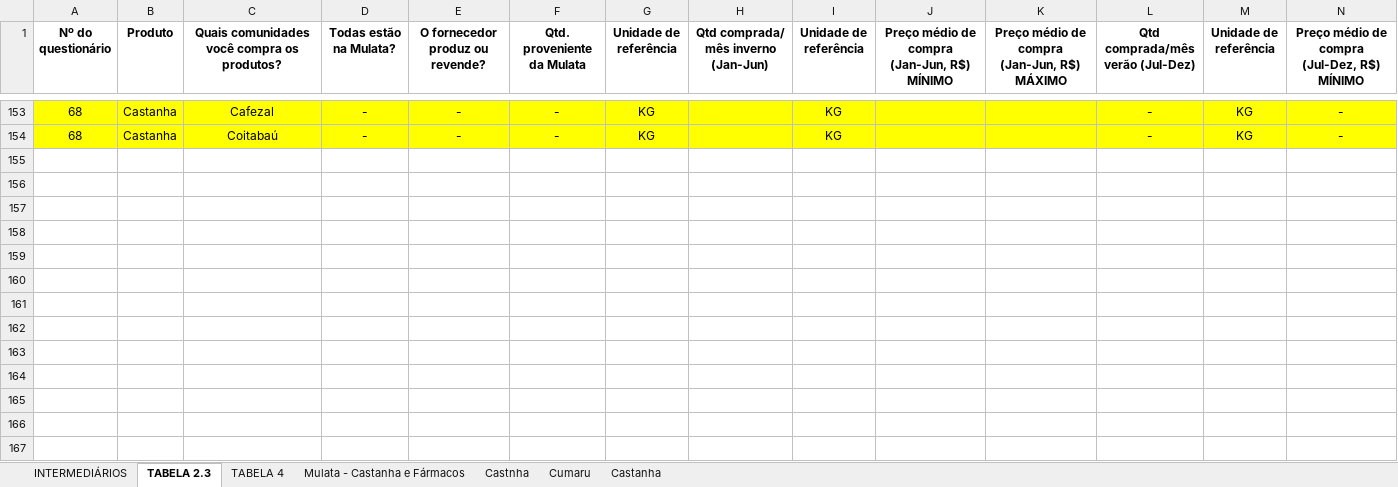
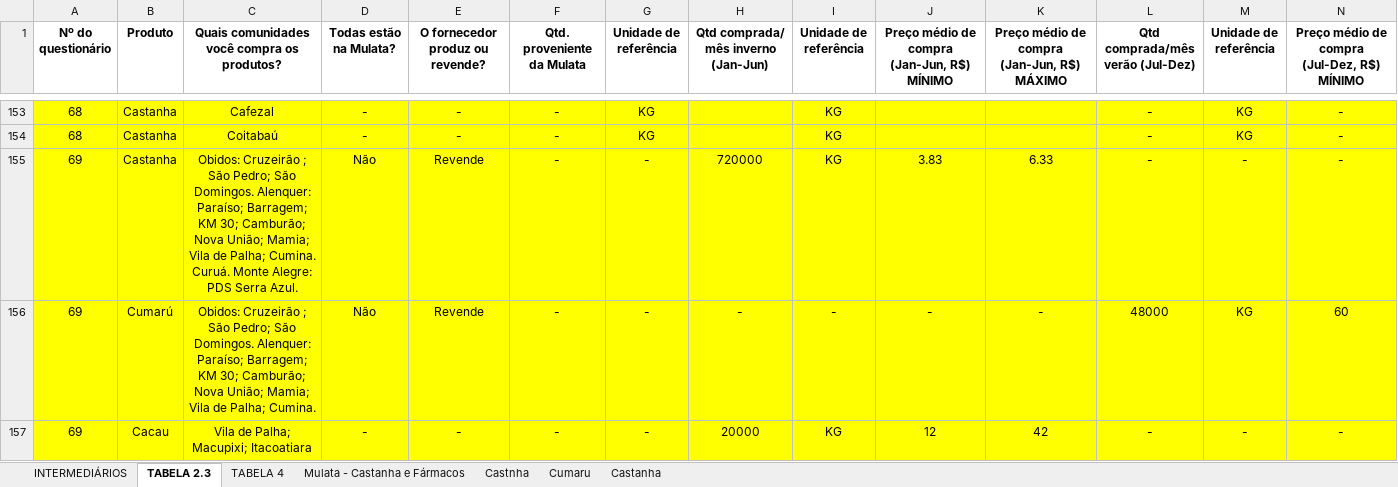
Before and after one commit to sbdiversidade/formularios-contas-alphas, an Excel workbook: banco-questionarios-intermediarios.xlsx, sheet TABELA 2.3, drawn as a sheet; only a part is shown, gaps mark what is left out; values as stored, in another font and other column widths than the file's, no borders; rows hold the shown columns only; the diff names each change by its address in the sheet, - before the commit and + after, or states it on an @@ line.

```diff
--- a/banco-questionarios-intermediarios.xlsx (sheet TABELA 2.3)
+++ b/banco-questionarios-intermediarios.xlsx (sheet TABELA 2.3)
+row 155: 69 | Castanha | Obidos: Cruzeirão ; São Pedro; São Domingos. Alenquer: Paraíso; Barragem; KM 30; Camburão; Nova União; Mamia; Vila de Palha; Cumina. Curuá. Monte Alegre: PDS Serra Azul. | Não | Revende | - | - | 720000 | KG | 3.83 | 6.33 | - | - | -
+row 156: 69 | Cumarú | Obidos: Cruzeirão ; São Pedro; São Domingos. Alenquer: Paraíso; Barragem; KM 30; Camburão; Nova União; Mamia; Vila de Palha; Cumina. | Não | Revende | - | - | - | - | - | - | 48000 | KG | 60
+row 157: 69 | Cacau | Vila de Palha; Macupixi; Itacoatiara | - | - | - | - | 20000 | KG | 12 | 42 | - | - | -
```
Also changed, not shown: sheet TABELA 4, sheet INTERMEDIÁRIOS.
